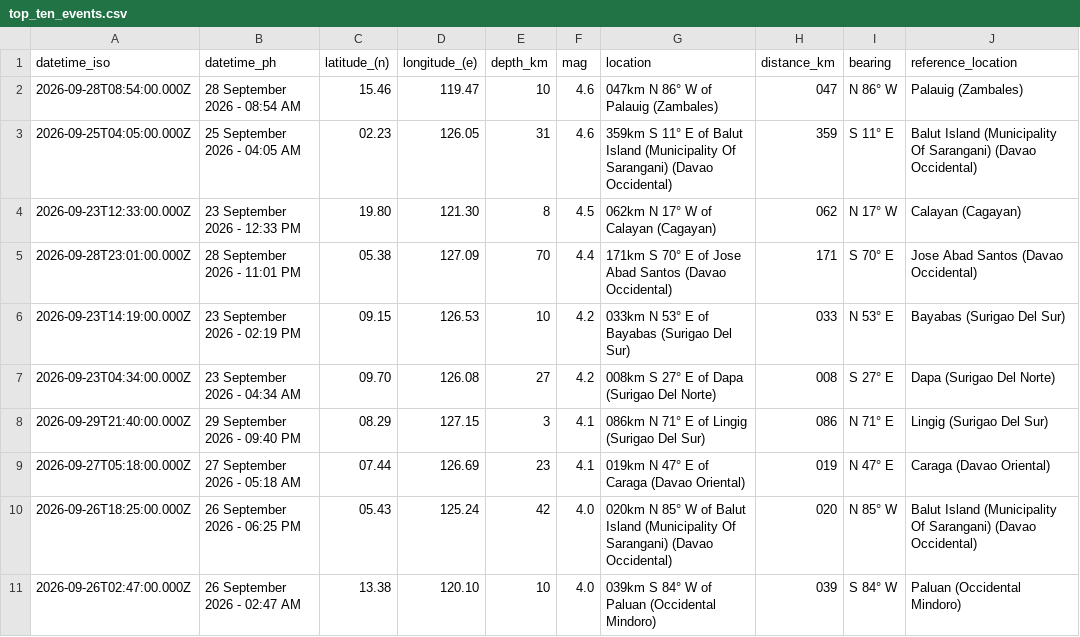
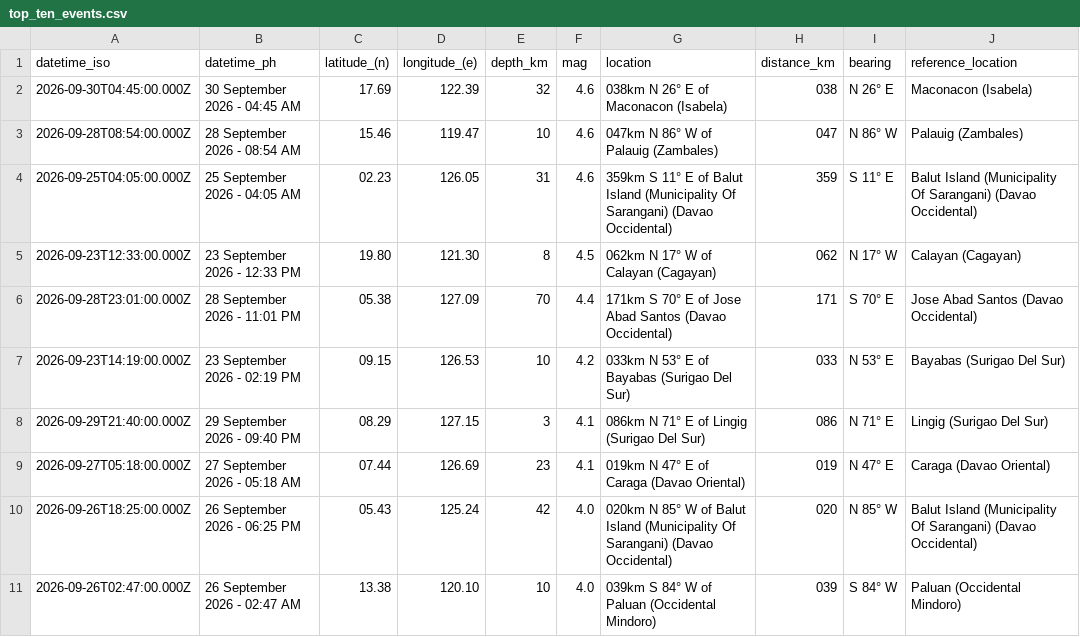
Before and after one commit to chamthesleeptalker/earthquake-tracker, a CSV file: top_ten_events.csv, drawn as a sheet.

```diff
--- a/top_ten_events.csv
+++ b/top_ten_events.csv
@@ -1,2 +1,3 @@
 datetime_iso,datetime_ph,latitude_(n),longitude_(e),depth_km,mag,location,distance_km,bearing,reference_location
+2026-09-30T04:45:00.000Z,30 September 2026 - 04:45 AM,17.69,122.39,32,4.6,038km N 26° E of Maconacon (Isabela),038,N 26° E,Maconacon (Isabela)
 2026-09-28T08:54:00.000Z,28 September 2026 - 08:54 AM,15.46,119.47,10,4.6,047km N 86° W of Palauig (Zambales),047,N 86° W,Palauig (Zambales)
@@ -6,3 +7,2 @@ datetime_iso,datetime_ph,latitude_(n),longitude_(e),depth_km,mag,location,distan
 2026-09-23T14:19:00.000Z,23 September 2026 - 02:19 PM,09.15,126.53,10,4.2,033km N 53° E of Bayabas (Surigao Del Sur),033,N 53° E,Bayabas (Surigao Del Sur)
-2026-09-23T04:34:00.000Z,23 September 2026 - 04:34 AM,09.70,126.08,27,4.2,008km S 27° E of Dapa (Surigao Del Norte),008,S 27° E,Dapa (Surigao Del Norte)
 2026-09-29T21:40:00.000Z,29 September 2026 - 09:40 PM,08.29,127.15,3,4.1,086km N 71° E of Lingig (Surigao Del Sur),086,N 71° E,Lingig (Surigao Del Sur)
```
Also changed, not shown: earthquakes_past_24_hours.csv, earthquakes_past_7_days.csv, 6 other files.
